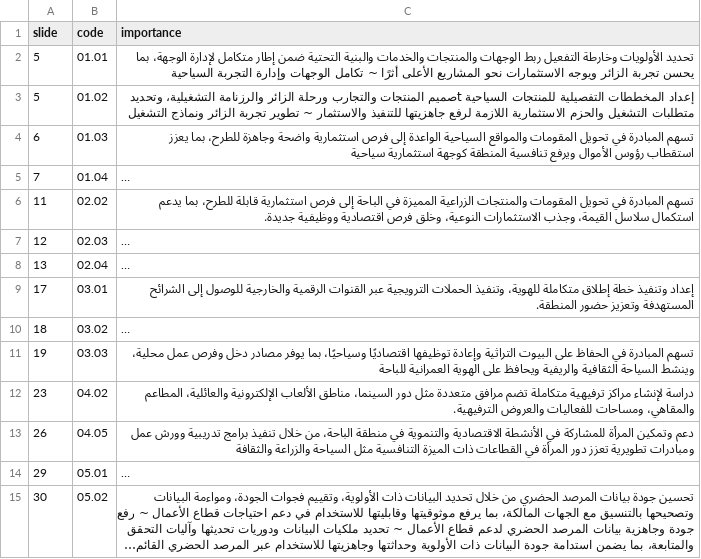
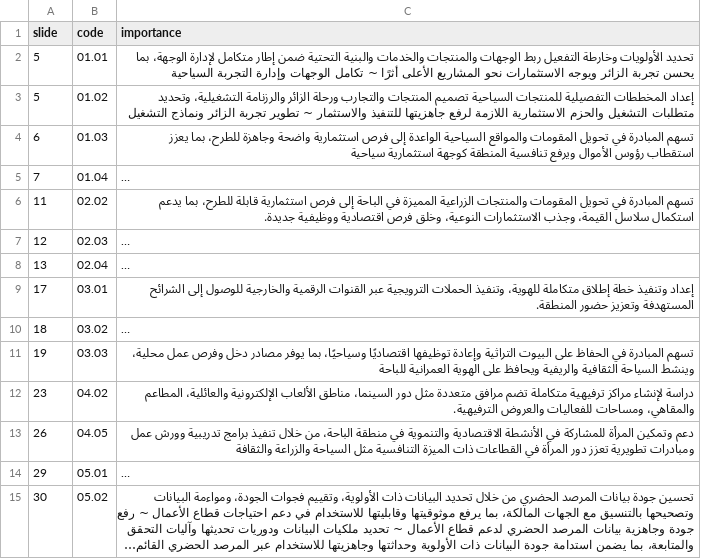
Before and after one commit to Mahmoudd777/bahaa-dashboard, a CSV file: extraction/sheets/21_initiative_importance.csv, drawn as a sheet; long unchanged cells end in ….

```diff
--- a/extraction/sheets/21_initiative_importance.csv
+++ b/extraction/sheets/21_initiative_importance.csv
@@ -2,3 +2,3 @@
 5,01.01,تحديد الأولويات وخارطة التفعيل ربط الوجهات والمنتجات والخدمات والبنية التحتية ضمن إطار متكامل لإدارة الوجهة، بما يحسن تجربة الزائر ويوجه الاستثمارات نحو المشاريع الأعلى أثرًا ~ تكامل الوجهات وإدارة التجربة السياحية
-5,01.02,إعداد المخططات التفصيلية للمنتجات السياحية tصميم المنتجات والتجارب ورحلة الزائر والرزنامة التشغيلية، وتحديد متطلبات التشغيل والحزم الاستثمارية اللازمة لرفع جاهزيتها للتنفيذ والاستثمار ~ تطوير تجربة الزائر ونماذج التشغيل
+5,01.02,إعداد المخططات التفصيلية للمنتجات السياحية تصميم المنتجات والتجارب ورحلة الزائر والرزنامة التشغيلية، وتحديد متطلبات التشغيل والحزم الاستثمارية اللازمة لرفع جاهزيتها للتنفيذ والاستثمار ~ تطوير تجربة الزائر ونماذج التشغيل
 6,01.03,تسهم المبادرة في تحويل المقومات والمواقع السياحية الواعدة إلى فرص استثمارية واضحة وجاهزة للطرح، بما يعزز استقطاب رؤوس الأموال ويرفع تنافسية المنطقة كوجهة استثمارية سياحية
```
Also changed, not shown: 1 other file.
